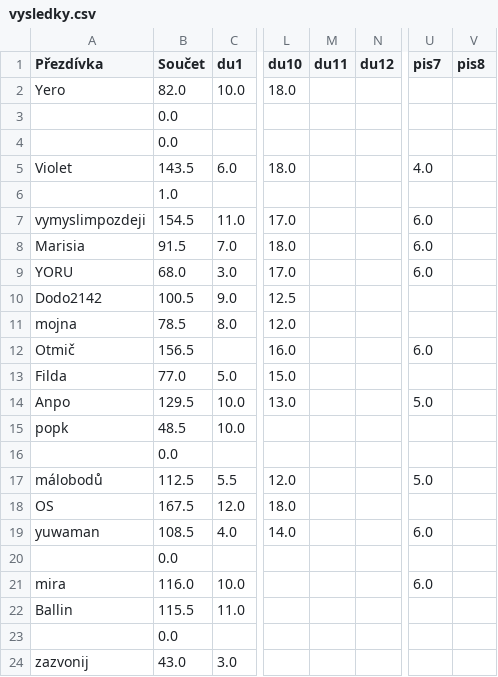
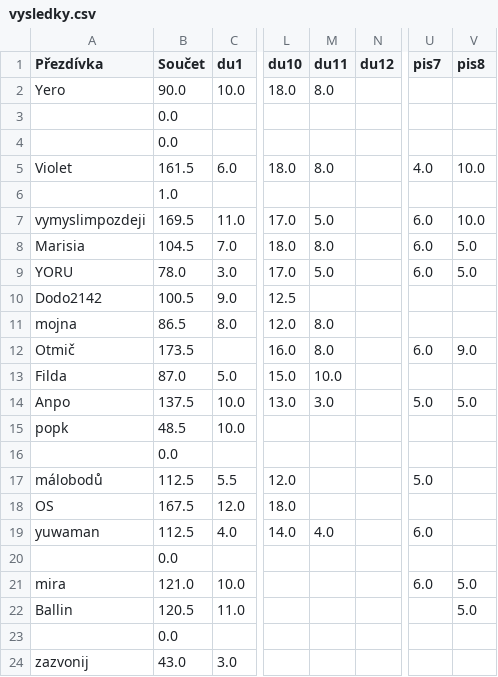
Before and after one commit to Thrayld/NDMI002, a CSV file: vysledky.csv, drawn as a sheet; only a part is shown, gaps mark what is left out; the diff names each change by its address in the sheet, - before the commit and + after, or states it on an @@ line.

Commit message:
Body za 11. ukol a 8. pis

```diff
--- a/vysledky.csv
+++ b/vysledky.csv
-B2 (Součet): 82.0
+B2 (Součet): 90.0
-M2 (du11): (empty)
+M2 (du11): 8.0
-B5 (Součet): 143.5
+B5 (Součet): 161.5
-M5 (du11): (empty)
+M5 (du11): 8.0
-V5 (pis8): (empty)
+V5 (pis8): 10.0
-B7 (Součet): 154.5
+B7 (Součet): 169.5
-M7 (du11): (empty)
+M7 (du11): 5.0
-V7 (pis8): (empty)
+V7 (pis8): 10.0
-B8 (Součet): 91.5
+B8 (Součet): 104.5
-M8 (du11): (empty)
+M8 (du11): 8.0
-V8:V9 (pis8): (empty)
+V8:V9 (pis8): 5.0
-B9 (Součet): 68.0
+B9 (Součet): 78.0
-M9 (du11): (empty)
+M9 (du11): 5.0
-B11 (Součet): 78.5
+B11 (Součet): 86.5
-M11:M12 (du11): (empty)
+M11:M12 (du11): 8.0
-B12 (Součet): 156.5
+B12 (Součet): 173.5
-V12 (pis8): (empty)
+V12 (pis8): 9.0
-B13 (Součet): 77.0
+B13 (Součet): 87.0
-M13 (du11): (empty)
+M13 (du11): 10.0
-B14 (Součet): 129.5
+B14 (Součet): 137.5
-M14 (du11): (empty)
+M14 (du11): 3.0
-V14 (pis8): (empty)
+V14 (pis8): 5.0
-B19 (Součet): 108.5
+B19 (Součet): 112.5
-M19 (du11): (empty)
+M19 (du11): 4.0
-B21 (Součet): 116.0
+B21 (Součet): 121.0
-V21:V22 (pis8): (empty)
+V21:V22 (pis8): 5.0
-B22 (Součet): 115.5
+B22 (Součet): 120.5
```
